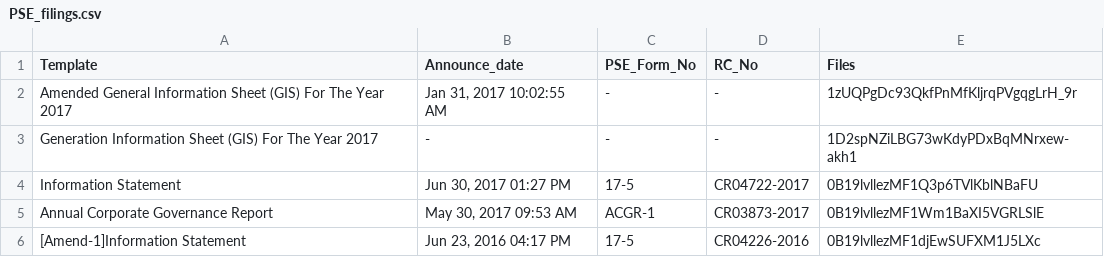
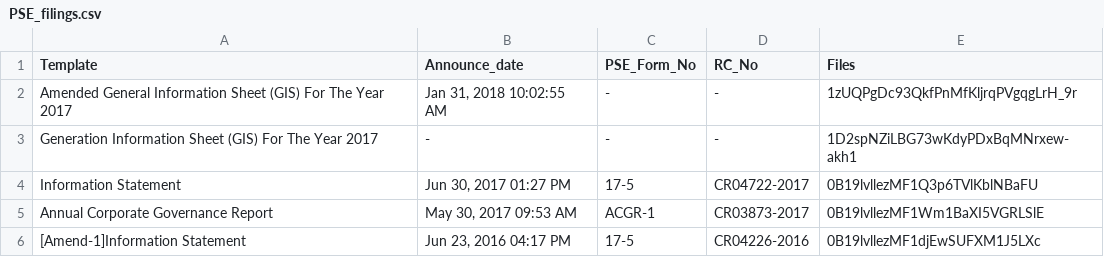
Before and after one commit to abacorecapital/abacorecapital.github.io, a CSV file: _data/PSE_filings.csv, drawn as a sheet; only a part is shown.

Commit message:
Correct date

```diff
--- a/_data/PSE_filings.csv
+++ b/_data/PSE_filings.csv
@@ -1,3 +1,3 @@
 Template,Announce_date,PSE_Form_No,RC_No,Files
-Amended General Information Sheet (GIS) For The Year 2017,"Jan 31, 2017 10:02:55 AM",-,-,"1zUQPgDc93QkfPnMfKljrqPVgqgLrH_9r"
+Amended General Information Sheet (GIS) For The Year 2017,"Jan 31, 2018 10:02:55 AM",-,-,"1zUQPgDc93QkfPnMfKljrqPVgqgLrH_9r"
 Generation Information Sheet (GIS) For The Year 2017,-,-,-,"1D2spNZiLBG73wKdyPDxBqMNrxew-akh1"
```
